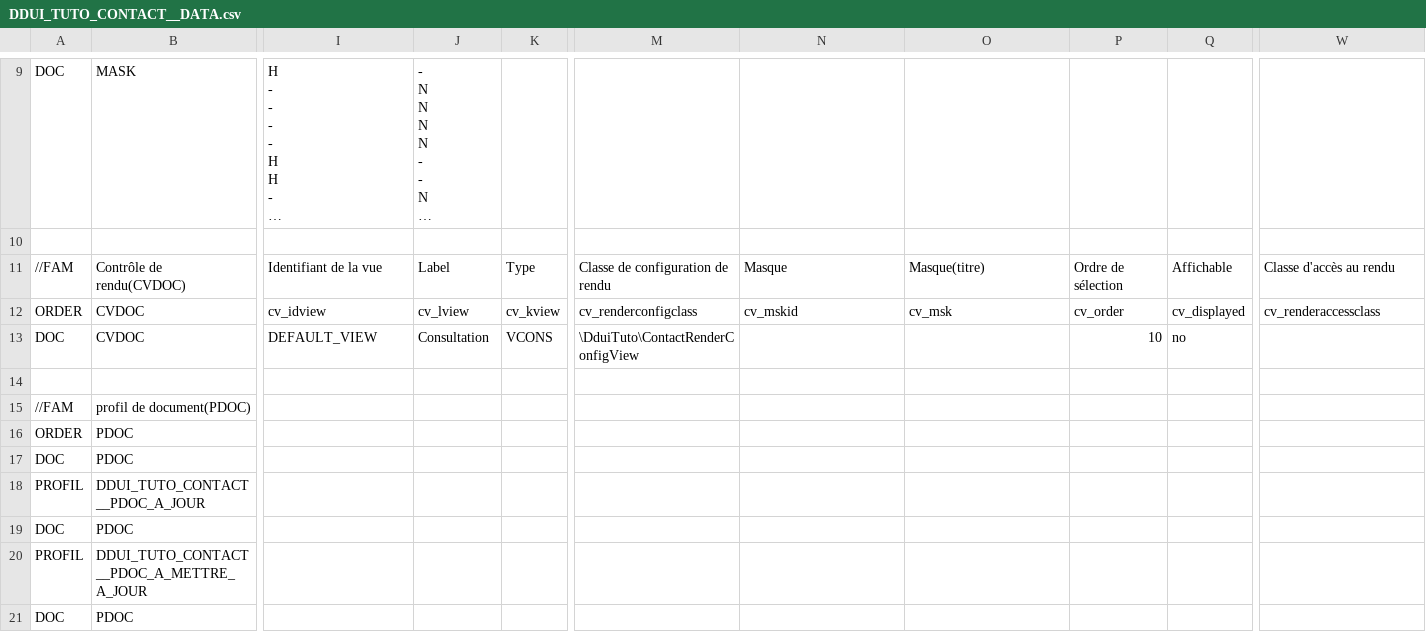
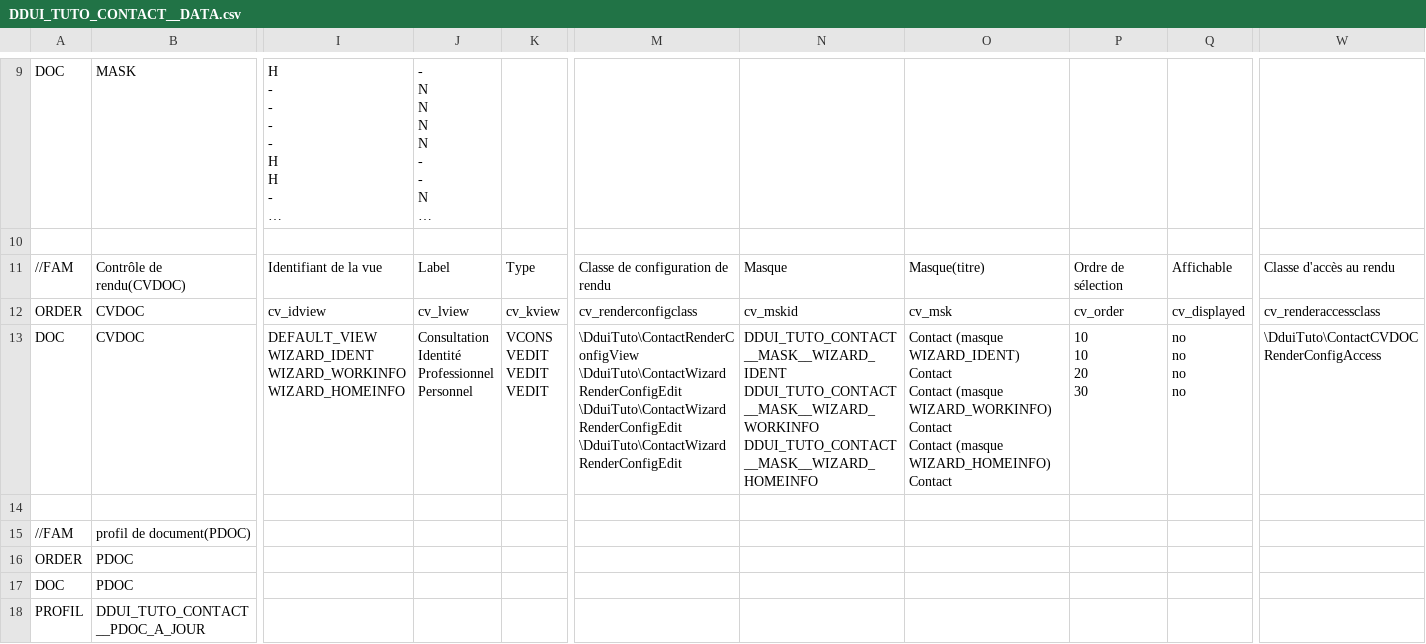
Before and after one commit to moezmm/dynacase-ddui-quickstart-code, a CSV file: DDUI_TUTO/Families/DDUI_TUTO_CONTACT/DDUI_TUTO_CONTACT__DATA.csv, drawn as a sheet; only a part is shown, gaps mark what is left out; the shorter side is filled out with more unchanged rows; long unchanged cells end in …; ↵ is a line break in a cell; the diff names each change by its address in the sheet, - before the commit and + after, or states it on an @@ line.

Commit message:
Mise en œuvre du wizard - Mise en place des vues (2/2)
--
tag: step-40-10

```diff
--- a/DDUI_TUTO/Families/DDUI_TUTO_CONTACT/DDUI_TUTO_CONTACT__DATA.csv
+++ b/DDUI_TUTO/Families/DDUI_TUTO_CONTACT/DDUI_TUTO_CONTACT__DATA.csv
-I13: DEFAULT_VIEW
+I13: DEFAULT_VIEW ↵ WIZARD_IDENT ↵ WIZARD_WORKINFO ↵ WIZARD_HOMEINFO
-J13: Consultation
+J13: Consultation ↵ Identité ↵ Professionnel ↵ Personnel
-K13: VCONS
+K13: VCONS ↵ VEDIT ↵ VEDIT ↵ VEDIT
-M13: \DduiTuto\ContactRenderConfigView
+M13: \DduiTuto\ContactRenderConfigView ↵ \DduiTuto\ContactWizardRenderConfigEdit ↵ \DduiTuto\ContactWizardRenderConfigEdit ↵ \DduiTuto\ContactWizardRenderConfigEdit
-N13: (empty)
+N13: DDUI_TUTO_CONTACT__MASK__WIZARD_IDENT ↵ DDUI_TUTO_CONTACT__MASK__WIZARD_WORKINFO ↵ DDUI_TUTO_CONTACT__MASK__WIZARD_HOMEINFO
-O13: (empty)
+O13: Contact (masque WIZARD_IDENT) Contact ↵ Contact (masque WIZARD_WORKINFO) Contact ↵ Contact (masque WIZARD_HOMEINFO) Contact
-P13: 10
+P13: 10 ↵ 10 ↵ 20 ↵ 30
-Q13: no
+Q13: no ↵ no ↵ no ↵ no
-W13: (empty)
+W13: \DduiTuto\ContactCVDOCRenderConfigAccess
```
Also changed, not shown: 1 other file.
